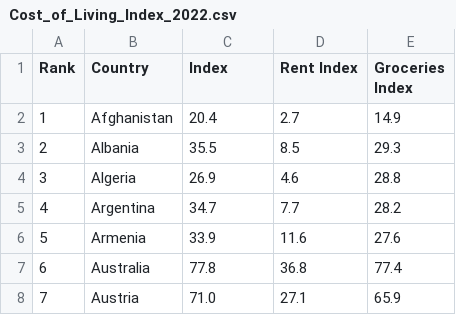
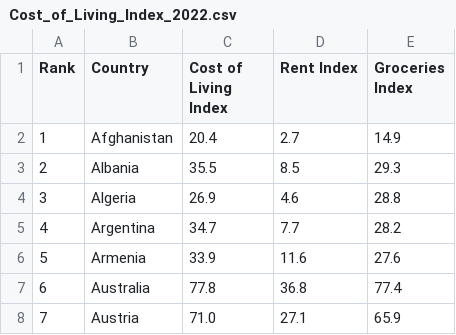
Before and after one commit to U2160464/Datasets, a CSV file: Cost_of_Living_Index_2022.csv, drawn as a sheet; only a part is shown.

Commit message:
Update Cost_of_Living_Index_2022.csv

```diff
--- a/Cost_of_Living_Index_2022.csv
+++ b/Cost_of_Living_Index_2022.csv
@@ -1,2 +1,2 @@
-Rank,Country,Index,Rent Index,Groceries Index
+Rank,Country,Cost of Living Index,Rent Index,Groceries Index
 1,Afghanistan,20.4,2.7,14.9
```
